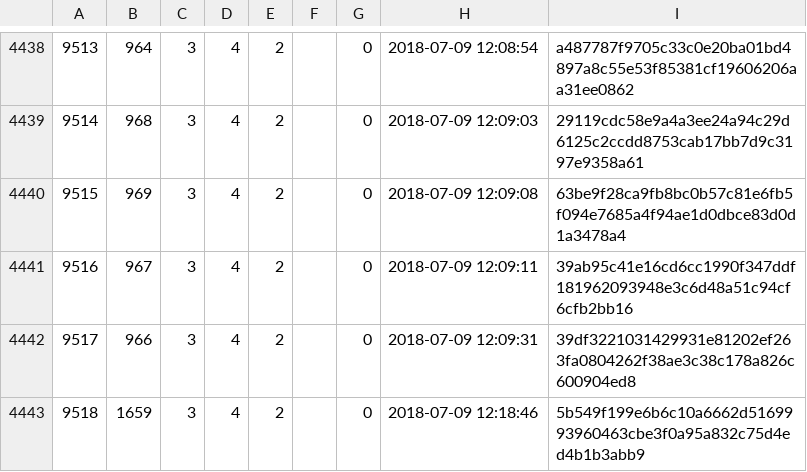
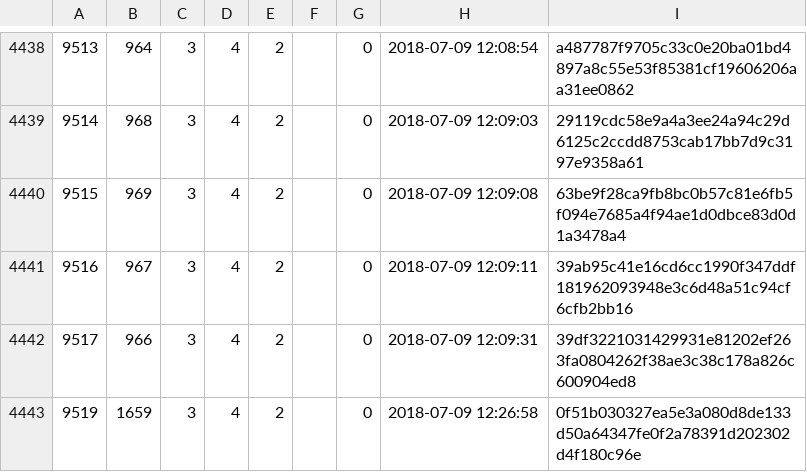
Before and after one commit to cppan/database, a CSV file: ProjectVersions.csv, drawn as a sheet; only a part is shown, gaps mark what is left out.

```diff
--- a/ProjectVersions.csv
+++ b/ProjectVersions.csv
@@ -4442,2 +4442,2 @@
 9517;966;3;4;2;;0;2018-07-09 12:09:31;39df3221031429931e81202ef263fa0804262f38ae3c38c178a826c600904ed8
-9518;1659;3;4;2;;0;2018-07-09 12:18:46;5b549f199e6b6c10a6662d5169993960463cbe3f0a95a832c75d4ed4b1b3abb9
+9519;1659;3;4;2;;0;2018-07-09 12:26:58;0f51b030327ea5e3a080d8de133d50a64347fe0f2a78391d202302d4f180c96e
```
Also changed, not shown: ProjectVersionDependencies.csv, 1 other file.
